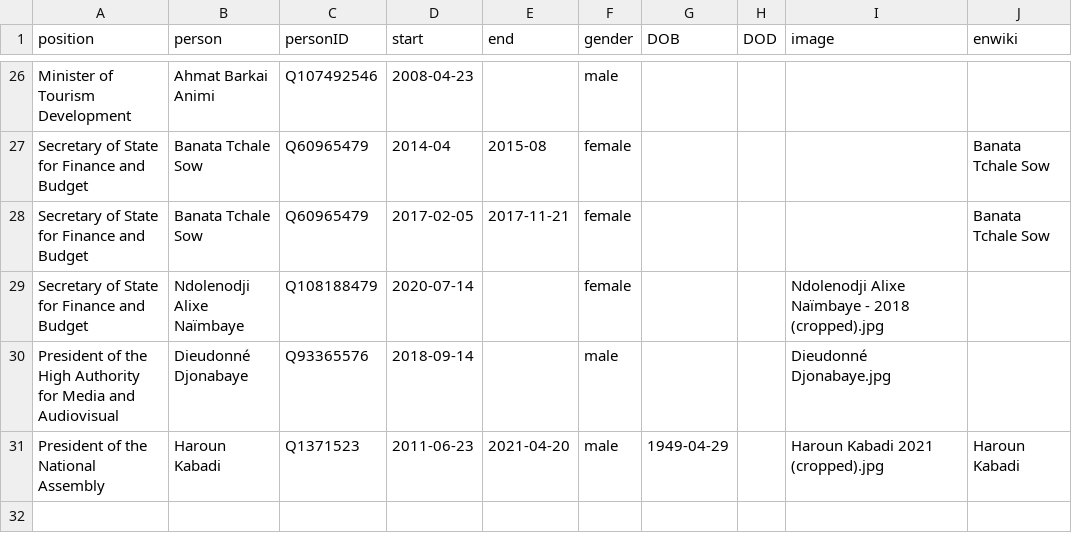
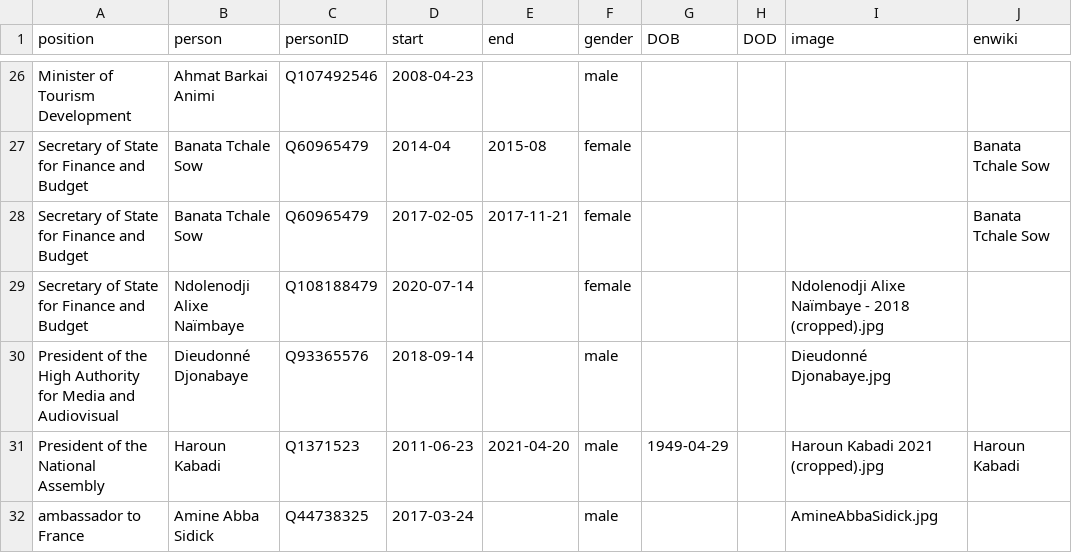
Before and after one commit to every-politician-scrapers/chad-ministers, a CSV file: html/holders21.csv, drawn as a sheet; only a part is shown, gaps mark what is left out.

Commit message:
PCB update

```diff
--- a/html/holders21.csv
+++ b/html/holders21.csv
@@ -31 +31,2 @@ President of the High Authority for Media and Audiovisual,Dieudonné Djonabaye,Q
 President of the National Assembly,Haroun Kabadi,Q1371523,2011-06-23,2021-04-20,male,1949-04-29,,Haroun Kabadi 2021 (cropped).jpg,Haroun Kabadi
+ambassador to France,Amine Abba Sidick,Q44738325,2017-03-24,,male,,,AmineAbbaSidick.jpg,
```
